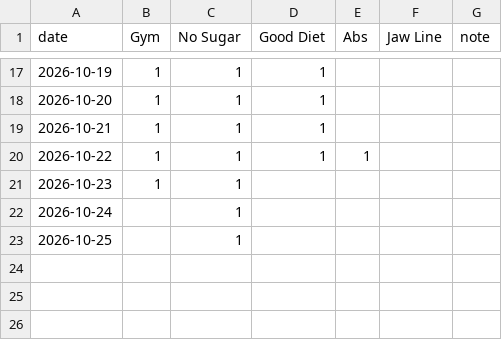
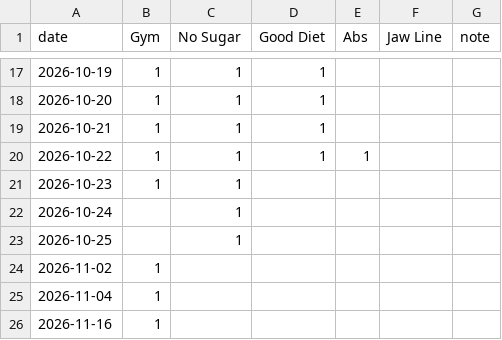
Before and after one commit to mayankdate/habit-tracker, a CSV file: docs/checkins.csv, drawn as a sheet; only a part is shown, gaps mark what is left out; the diff names each change by its address in the sheet, - before the commit and + after, or states it on an @@ line.

Commit message:
Check-in 2026-11-02 to 2026-11-16

```diff
--- a/docs/checkins.csv
+++ b/docs/checkins.csv
+row 24: 2026-11-02 | 1
+row 25: 2026-11-04 | 1
+row 26: 2026-11-16 | 1
```
